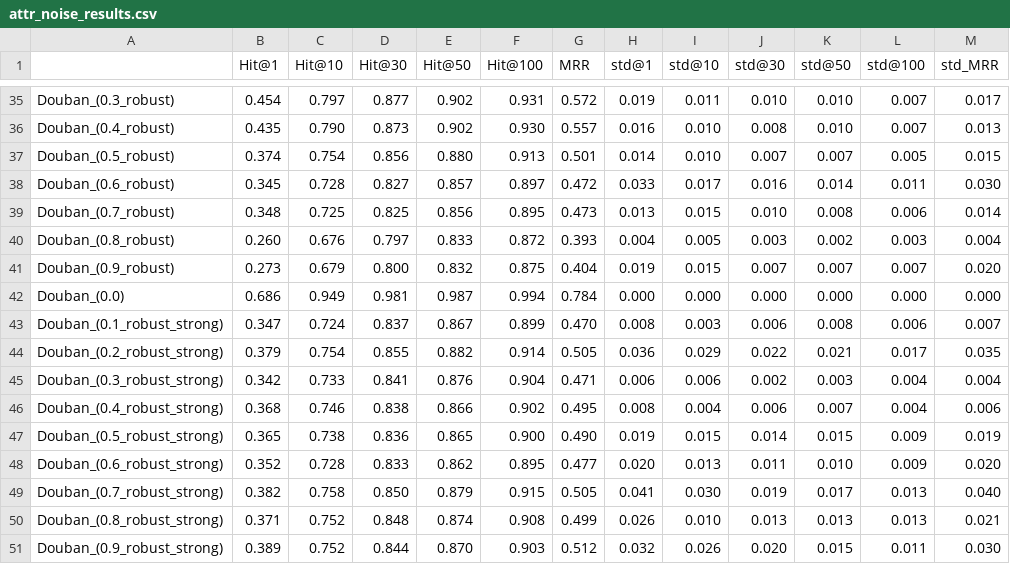
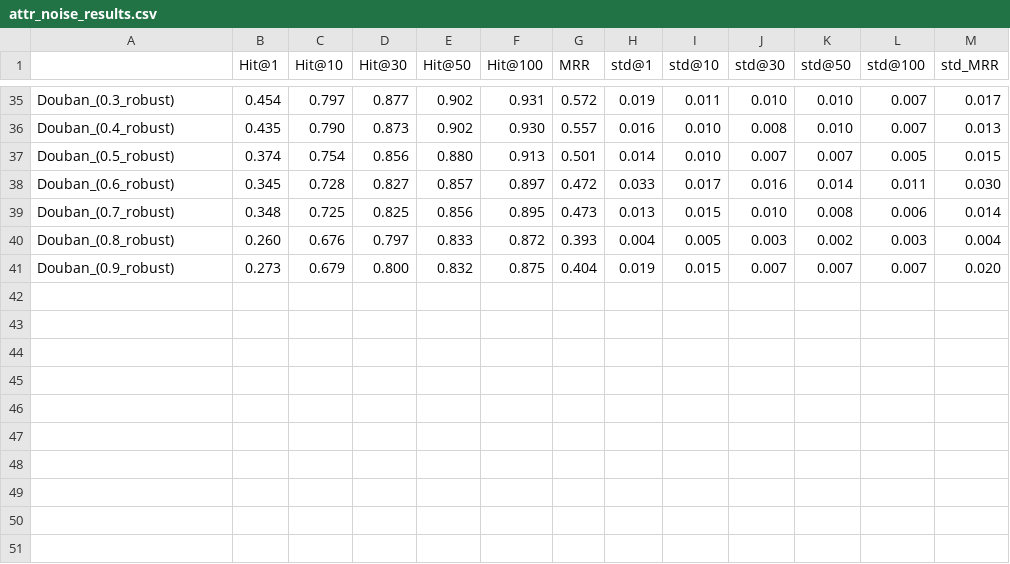
Before and after one commit to yq-leo/PARROT-Python, a CSV file: results/attr_noise_results.csv, drawn as a sheet; only a part is shown, gaps mark what is left out.

```diff
--- a/results/attr_noise_results.csv
+++ b/results/attr_noise_results.csv
@@ -41,11 +41 @@ Douban_(0.8_robust),0.260,0.676,0.797,0.833,0.872,0.393,0.004,0.005,0.003,0.002,
 Douban_(0.9_robust),0.273,0.679,0.800,0.832,0.875,0.404,0.019,0.015,0.007,0.007,0.007,0.020
-Douban_(0.0),0.686,0.949,0.981,0.987,0.994,0.784,0.000,0.000,0.000,0.000,0.000,0.000
-Douban_(0.1_robust_strong),0.347,0.724,0.837,0.867,0.899,0.470,0.008,0.003,0.006,0.008,0.006,0.007
-Douban_(0.2_robust_strong),0.379,0.754,0.855,0.882,0.914,0.505,0.036,0.029,0.022,0.021,0.017,0.035
-Douban_(0.3_robust_strong),0.342,0.733,0.841,0.876,0.904,0.471,0.006,0.006,0.002,0.003,0.004,0.004
-Douban_(0.4_robust_strong),0.368,0.746,0.838,0.866,0.902,0.495,0.008,0.004,0.006,0.007,0.004,0.006
-Douban_(0.5_robust_strong),0.365,0.738,0.836,0.865,0.900,0.490,0.019,0.015,0.014,0.015,0.009,0.019
-Douban_(0.6_robust_strong),0.352,0.728,0.833,0.862,0.895,0.477,0.020,0.013,0.011,0.010,0.009,0.020
-Douban_(0.7_robust_strong),0.382,0.758,0.850,0.879,0.915,0.505,0.041,0.030,0.019,0.017,0.013,0.040
-Douban_(0.8_robust_strong),0.371,0.752,0.848,0.874,0.908,0.499,0.026,0.010,0.013,0.013,0.013,0.021
-Douban_(0.9_robust_strong),0.389,0.752,0.844,0.870,0.903,0.512,0.032,0.026,0.020,0.015,0.011,0.030
```
Also changed, not shown: 1 other file.
